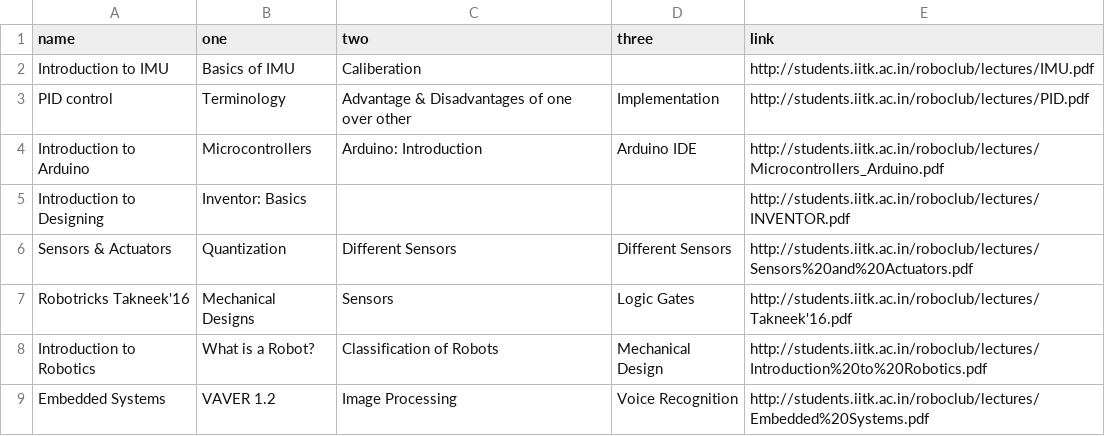
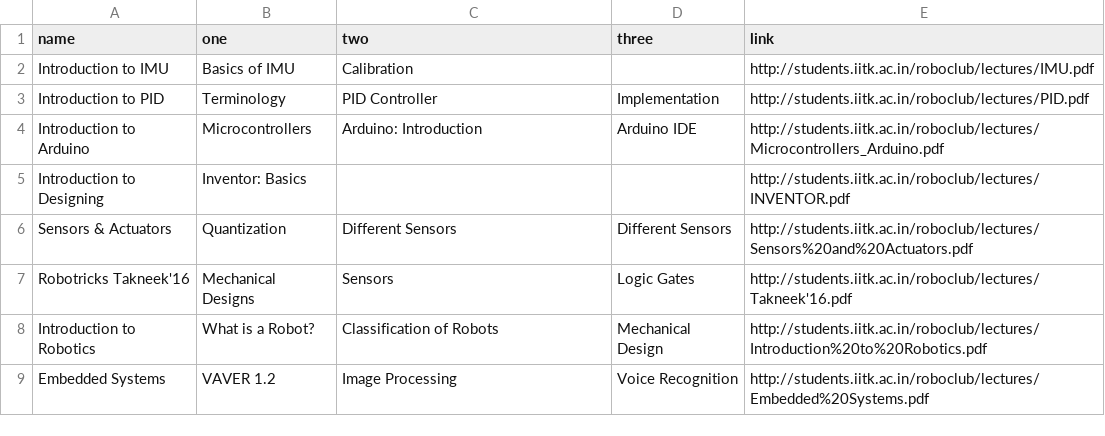
Before and after one commit to shibalik/robotics_club, a CSV file: _data/tutorials.csv, drawn as a sheet.

```diff
--- a/_data/tutorials.csv
+++ b/_data/tutorials.csv
@@ -1,4 +1,4 @@
 name,one,two,three,link
-Introduction to IMU,Basics of IMU,Caliberation,,http://students.iitk.ac.in/roboclub/lectures/IMU.pdf
-PID control,Terminology,Advantage & Disadvantages of one over other,Implementation,http://students.iitk.ac.in/roboclub/lectures/PID.pdf
+Introduction to IMU,Basics of IMU,Calibration,,http://students.iitk.ac.in/roboclub/lectures/IMU.pdf
+Introduction to PID,Terminology,PID Controller,Implementation,http://students.iitk.ac.in/roboclub/lectures/PID.pdf
 Introduction to Arduino,Microcontrollers,Arduino: Introduction,Arduino IDE,http://students.iitk.ac.in/roboclub/lectures/Microcontrollers_Arduino.pdf
```
Also changed, not shown: 36 other files.
